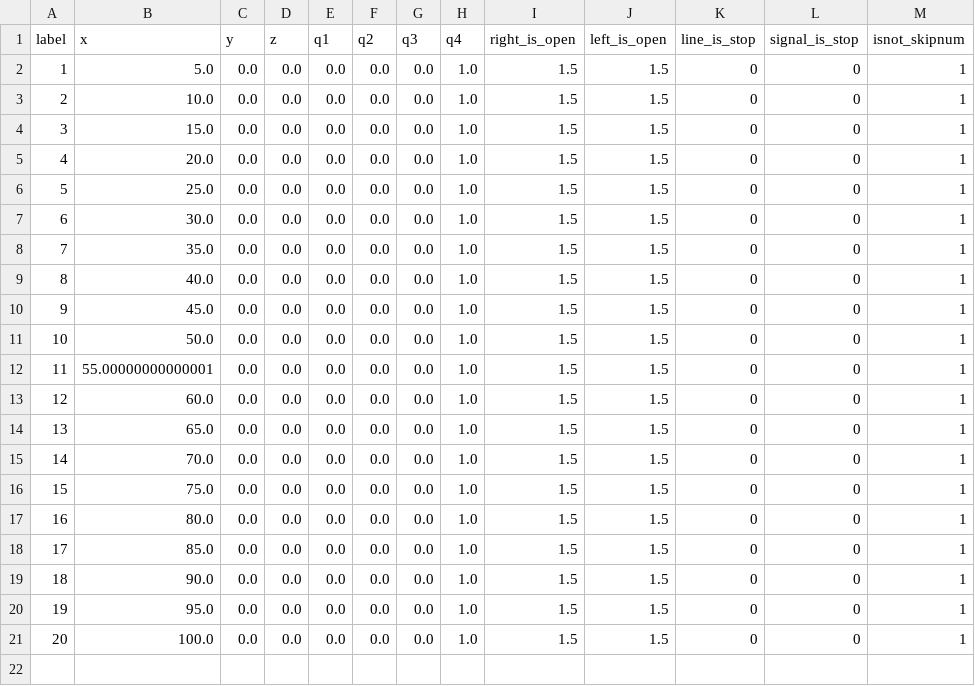
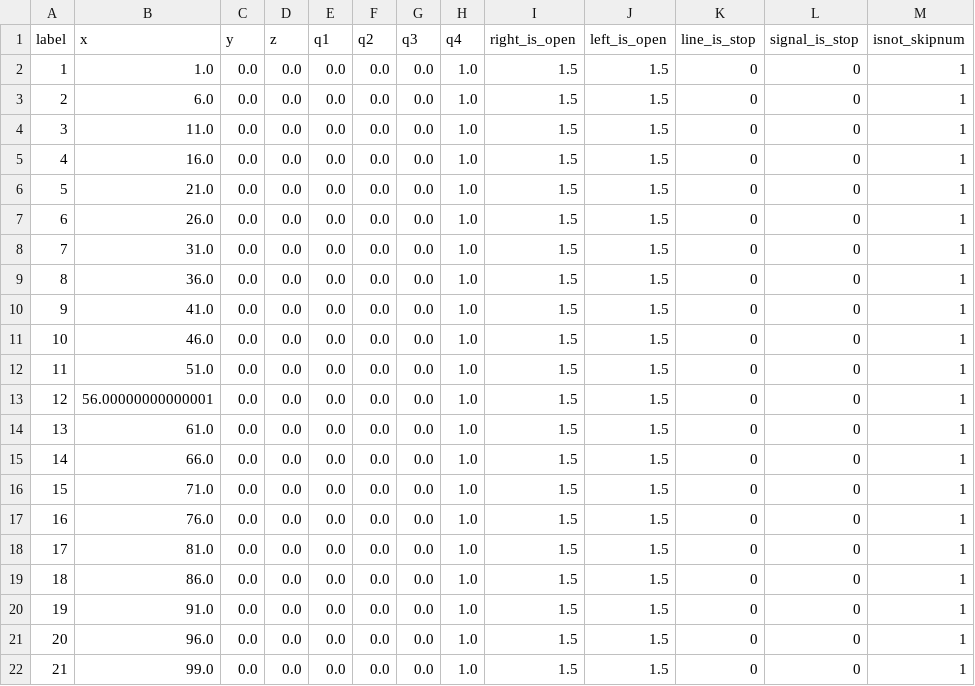
Before and after one commit to kazoga/tc2025, a CSV file: ros2_src/route_planner/routes/simulation/fixed/straight_3m.csv, drawn as a sheet.

```diff
--- a/ros2_src/route_planner/routes/simulation/fixed/straight_3m.csv
+++ b/ros2_src/route_planner/routes/simulation/fixed/straight_3m.csv
@@ -1,21 +1,22 @@
 label,x,y,z,q1,q2,q3,q4,right_is_open,left_is_open,line_is_stop,signal_is_stop,isnot_skipnum
-1,5.0,0.0,0.0,0.0,0.0,0.0,1.0,1.5,1.5,0,0,1
-2,10.0,0.0,0.0,0.0,0.0,0.0,1.0,1.5,1.5,0,0,1
-3,15.0,0.0,0.0,0.0,0.0,0.0,1.0,1.5,1.5,0,0,1
-4,20.0,0.0,0.0,0.0,0.0,0.0,1.0,1.5,1.5,0,0,1
-5,25.0,0.0,0.0,0.0,0.0,0.0,1.0,1.5,1.5,0,0,1
-6,30.0,0.0,0.0,0.0,0.0,0.0,1.0,1.5,1.5,0,0,1
-7,35.0,0.0,0.0,0.0,0.0,0.0,1.0,1.5,1.5,0,0,1
-8,40.0,0.0,0.0,0.0,0.0,0.0,1.0,1.5,1.5,0,0,1
-9,45.0,0.0,0.0,0.0,0.0,0.0,1.0,1.5,1.5,0,0,1
-10,50.0,0.0,0.0,0.0,0.0,0.0,1.0,1.5,1.5,0,0,1
-11,55.00000000000001,0.0,0.0,0.0,0.0,0.0,1.0,1.5,1.5,0,0,1
-12,60.0,0.0,0.0,0.0,0.0,0.0,1.0,1.5,1.5,0,0,1
-13,65.0,0.0,0.0,0.0,0.0,0.0,1.0,1.5,1.5,0,0,1
-14,70.0,0.0,0.0,0.0,0.0,0.0,1.0,1.5,1.5,0,0,1
-15,75.0,0.0,0.0,0.0,0.0,0.0,1.0,1.5,1.5,0,0,1
-16,80.0,0.0,0.0,0.0,0.0,0.0,1.0,1.5,1.5,0,0,1
-17,85.0,0.0,0.0,0.0,0.0,0.0,1.0,1.5,1.5,0,0,1
-18,90.0,0.0,0.0,0.0,0.0,0.0,1.0,1.5,1.5,0,0,1
-19,95.0,0.0,0.0,0.0,0.0,0.0,1.0,1.5,1.5,0,0,1
-20,100.0,0.0,0.0,0.0,0.0,0.0,1.0,1.5,1.5,0,0,1
+1,1.0,0.0,0.0,0.0,0.0,0.0,1.0,1.5,1.5,0,0,1
+2,6.0,0.0,0.0,0.0,0.0,0.0,1.0,1.5,1.5,0,0,1
+3,11.0,0.0,0.0,0.0,0.0,0.0,1.0,1.5,1.5,0,0,1
+4,16.0,0.0,0.0,0.0,0.0,0.0,1.0,1.5,1.5,0,0,1
+5,21.0,0.0,0.0,0.0,0.0,0.0,1.0,1.5,1.5,0,0,1
+6,26.0,0.0,0.0,0.0,0.0,0.0,1.0,1.5,1.5,0,0,1
+7,31.0,0.0,0.0,0.0,0.0,0.0,1.0,1.5,1.5,0,0,1
+8,36.0,0.0,0.0,0.0,0.0,0.0,1.0,1.5,1.5,0,0,1
+9,41.0,0.0,0.0,0.0,0.0,0.0,1.0,1.5,1.5,0,0,1
+10,46.0,0.0,0.0,0.0,0.0,0.0,1.0,1.5,1.5,0,0,1
+11,51.0,0.0,0.0,0.0,0.0,0.0,1.0,1.5,1.5,0,0,1
+12,56.00000000000001,0.0,0.0,0.0,0.0,0.0,1.0,1.5,1.5,0,0,1
+13,61.0,0.0,0.0,0.0,0.0,0.0,1.0,1.5,1.5,0,0,1
+14,66.0,0.0,0.0,0.0,0.0,0.0,1.0,1.5,1.5,0,0,1
+15,71.0,0.0,0.0,0.0,0.0,0.0,1.0,1.5,1.5,0,0,1
+16,76.0,0.0,0.0,0.0,0.0,0.0,1.0,1.5,1.5,0,0,1
+17,81.0,0.0,0.0,0.0,0.0,0.0,1.0,1.5,1.5,0,0,1
+18,86.0,0.0,0.0,0.0,0.0,0.0,1.0,1.5,1.5,0,0,1
+19,91.0,0.0,0.0,0.0,0.0,0.0,1.0,1.5,1.5,0,0,1
+20,96.0,0.0,0.0,0.0,0.0,0.0,1.0,1.5,1.5,0,0,1
+21,99.0,0.0,0.0,0.0,0.0,0.0,1.0,1.5,1.5,0,0,1
```
Also changed, not shown: ros2_src/route_planner/routes/simulation/fixed/crank_3m.csv, ros2_src/route_planner/routes/simulation/fixed/crank_5m.csv, 9 other files.
